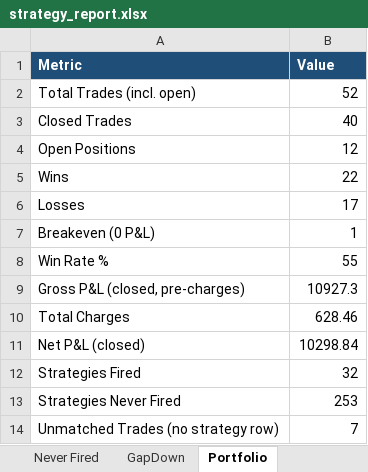
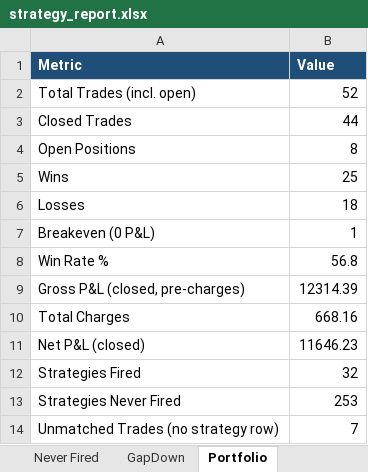
Before and after one commit to thokfoot/free-4-market-master, an Excel workbook: logs/strategy_report.xlsx, sheet Portfolio, drawn as a sheet; values as stored, in another font and other column widths than the file's, no borders; the diff names each change by its address in the sheet, - before the commit and + after, or states it on an @@ line.

```diff
--- a/logs/strategy_report.xlsx (sheet Portfolio)
+++ b/logs/strategy_report.xlsx (sheet Portfolio)
-B3 (Value): 40
+B3 (Value): 44
-B4 (Value): 12
+B4 (Value): 8
-B5 (Value): 22
+B5 (Value): 25
-B6 (Value): 17
+B6 (Value): 18
-B8 (Value): 55
+B8 (Value): 56.8
-B9 (Value): 10927.3
+B9 (Value): 12314.39
-B10 (Value): 628.46
+B10 (Value): 668.16
-B11 (Value): 10298.84
+B11 (Value): 11646.23
```
Also changed, not shown: sheet Summary, sheet #1SW XLY, sheet #4SW XLV, sheet #1SW XLC, sheet #1SW TRX-USD, other sheet tabs, 5 other files.
